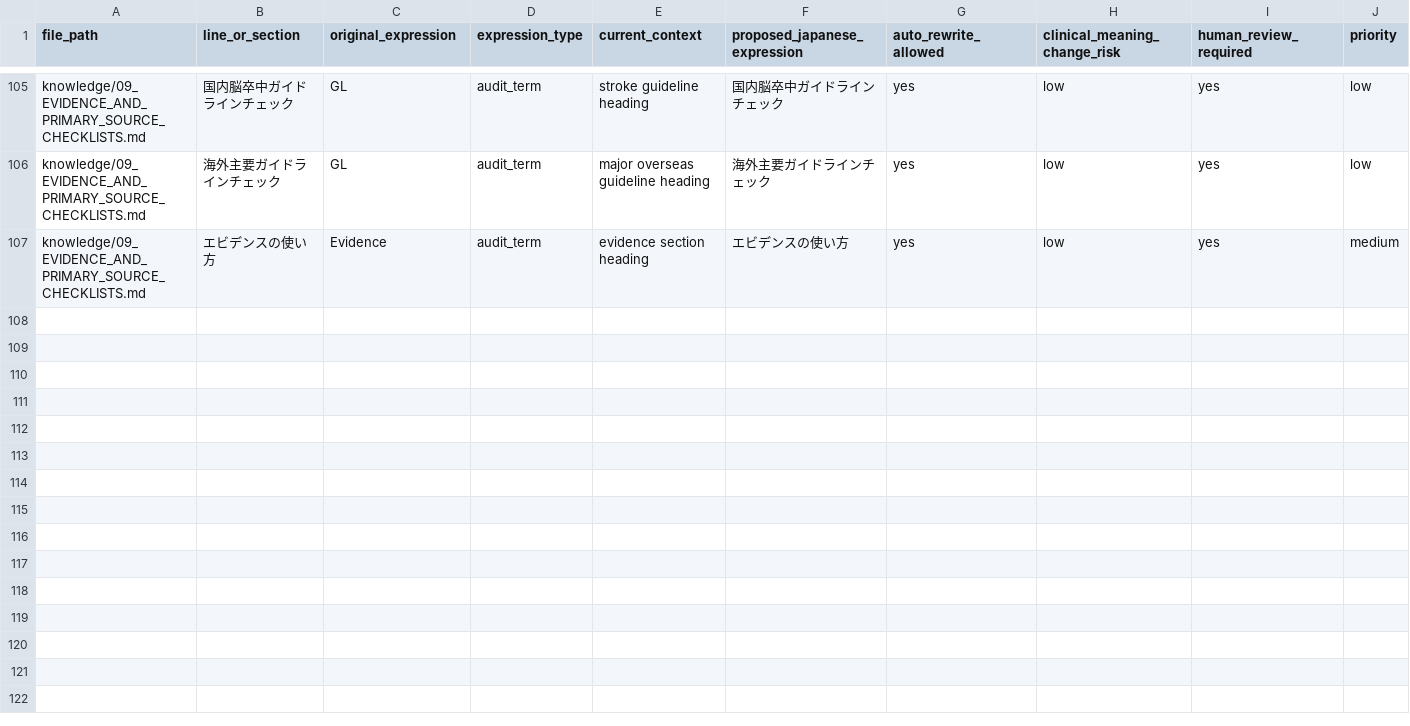
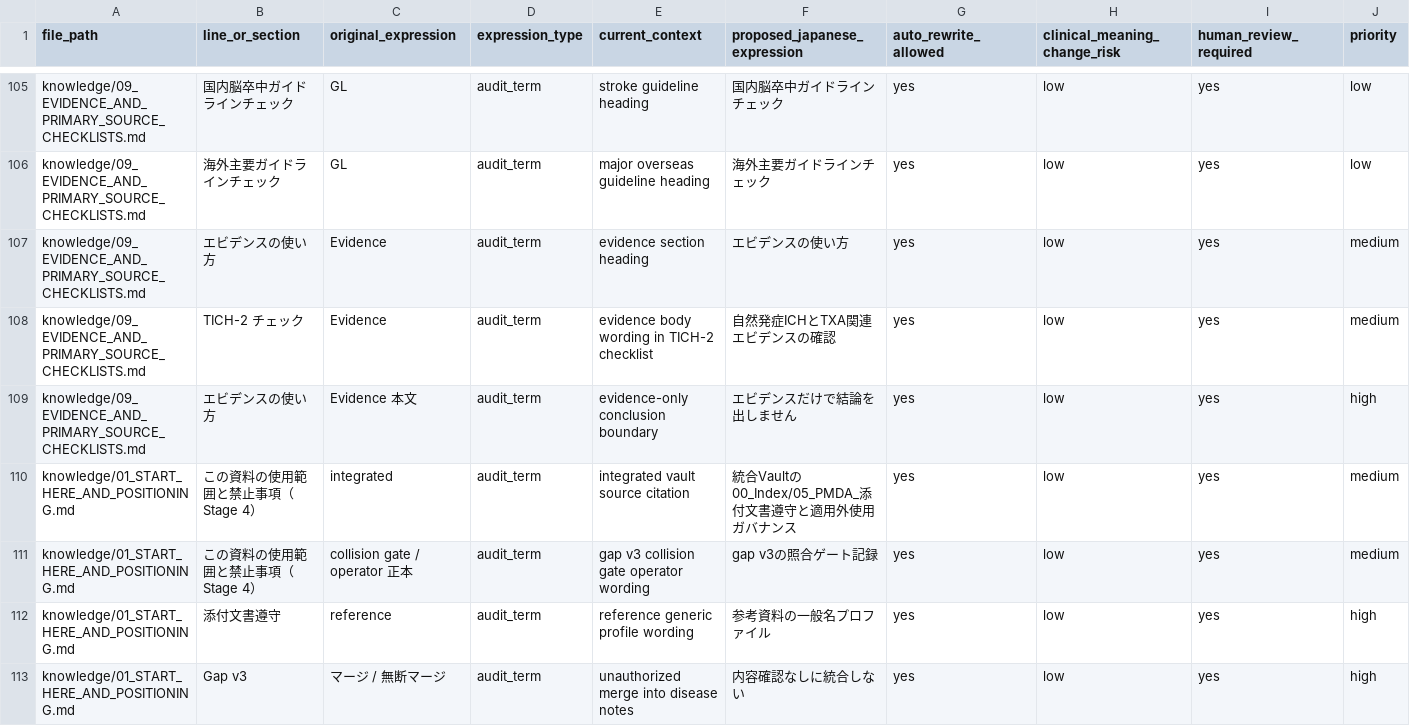
Before and after one commit to yskfuji61/neurosurgery_qc_package, a CSV file: derived/custom_gpt_knowledge_package/audit/japanese_plain_language_rewrite_ledger.csv, drawn as a sheet; only a part is shown, gaps mark what is left out; rows hold the shown columns only; the diff names each change by its address in the sheet, - before the commit and + after, or states it on an @@ line.

```diff
--- a/derived/custom_gpt_knowledge_package/audit/japanese_plain_language_rewrite_ledger.csv
+++ b/derived/custom_gpt_knowledge_package/audit/japanese_plain_language_rewrite_ledger.csv
+row 108: knowledge/09_EVIDENCE_AND_PRIMARY_SOURCE_CHECKLISTS.md | TICH-2 チェック | Evidence | audit_term | evidence body wording in TICH-2 checklist | 自然発症ICHとTXA関連エビデンスの確認 | yes | low | yes | medium
+row 109: knowledge/09_EVIDENCE_AND_PRIMARY_SOURCE_CHECKLISTS.md | エビデンスの使い方 | Evidence 本文 | audit_term | evidence-only conclusion boundary | エビデンスだけで結論を出しません | yes | low | yes | high
+row 110: knowledge/01_START_HERE_AND_POSITIONING.md | この資料の使用範囲と禁止事項（Stage 4） | integrated | audit_term | integrated vault source citation | 統合Vaultの 00_Index/05_PMDA_添付文書遵守と適用外使用ガバナンス | yes | low | yes | medium
+row 111: knowledge/01_START_HERE_AND_POSITIONING.md | この資料の使用範囲と禁止事項（Stage 4） | collision gate / operator 正本 | audit_term | gap v3 collision gate operator wording | gap v3の照合ゲート記録 | yes | low | yes | medium
+row 112: knowledge/01_START_HERE_AND_POSITIONING.md | 添付文書遵守 | reference | audit_term | reference generic profile wording | 参考資料の一般名プロファイル | yes | low | yes | high
+row 113: knowledge/01_START_HERE_AND_POSITIONING.md | Gap v3 | マージ / 無断マージ | audit_term | unauthorized merge into disease notes | 内容確認なしに統合しない | yes | low | yes | high
```
Also changed, not shown: derived/custom_gpt_knowledge_package/audit/japanese_expression_risk_ledger.csv, 5 other files.
